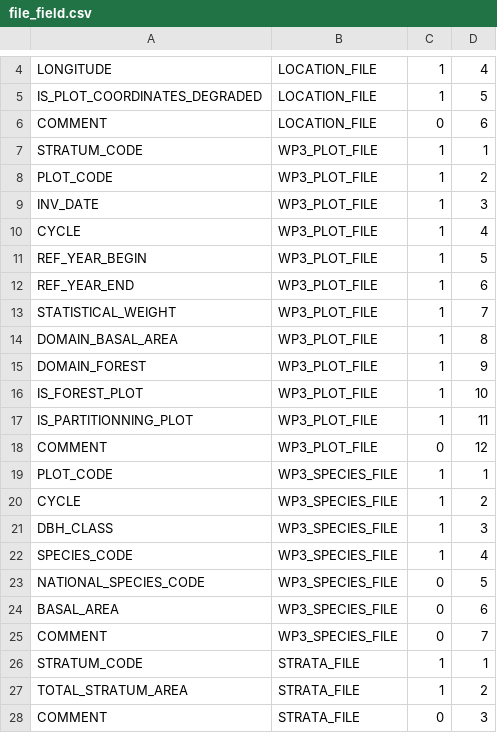
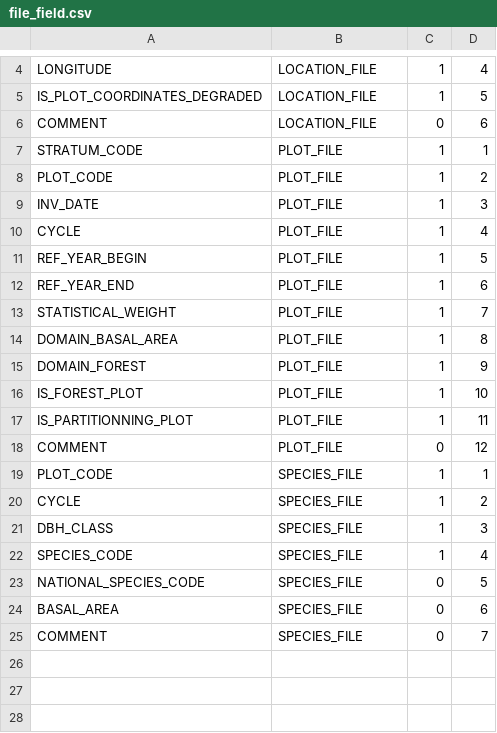
Before and after one commit to IGNBPesty/ogam, a CSV file: Bases SQL/Metadata/file_field.csv, drawn as a sheet; only a part is shown, gaps mark what is left out.

```diff
--- a/Bases SQL/Metadata/file_field.csv
+++ b/Bases SQL/Metadata/file_field.csv
@@ -6,23 +6,20 @@ IS_PLOT_COORDINATES_DEGRADED;LOCATION_FILE;1;5
 COMMENT;LOCATION_FILE;0;6
-STRATUM_CODE;WP3_PLOT_FILE;1;1
-PLOT_CODE;WP3_PLOT_FILE;1;2
-INV_DATE;WP3_PLOT_FILE;1;3
-CYCLE;WP3_PLOT_FILE;1;4
-REF_YEAR_BEGIN;WP3_PLOT_FILE;1;5
-REF_YEAR_END;WP3_PLOT_FILE;1;6
-STATISTICAL_WEIGHT;WP3_PLOT_FILE;1;7
-DOMAIN_BASAL_AREA;WP3_PLOT_FILE;1;8
-DOMAIN_FOREST;WP3_PLOT_FILE;1;9
-IS_FOREST_PLOT;WP3_PLOT_FILE;1;10
-IS_PARTITIONNING_PLOT;WP3_PLOT_FILE;1;11
-COMMENT;WP3_PLOT_FILE;0;12
-PLOT_CODE;WP3_SPECIES_FILE;1;1
-CYCLE;WP3_SPECIES_FILE;1;2
-DBH_CLASS;WP3_SPECIES_FILE;1;3
-SPECIES_CODE;WP3_SPECIES_FILE;1;4
-NATIONAL_SPECIES_CODE;WP3_SPECIES_FILE;0;5
-BASAL_AREA;WP3_SPECIES_FILE;0;6
-COMMENT;WP3_SPECIES_FILE;0;7
-STRATUM_CODE;STRATA_FILE;1;1
-TOTAL_STRATUM_AREA;STRATA_FILE;1;2
-COMMENT;STRATA_FILE;0;3
+STRATUM_CODE;PLOT_FILE;1;1
+PLOT_CODE;PLOT_FILE;1;2
+INV_DATE;PLOT_FILE;1;3
+CYCLE;PLOT_FILE;1;4
+REF_YEAR_BEGIN;PLOT_FILE;1;5
+REF_YEAR_END;PLOT_FILE;1;6
+STATISTICAL_WEIGHT;PLOT_FILE;1;7
+DOMAIN_BASAL_AREA;PLOT_FILE;1;8
+DOMAIN_FOREST;PLOT_FILE;1;9
+IS_FOREST_PLOT;PLOT_FILE;1;10
+IS_PARTITIONNING_PLOT;PLOT_FILE;1;11
+COMMENT;PLOT_FILE;0;12
+PLOT_CODE;SPECIES_FILE;1;1
+CYCLE;SPECIES_FILE;1;2
+DBH_CLASS;SPECIES_FILE;1;3
+SPECIES_CODE;SPECIES_FILE;1;4
+NATIONAL_SPECIES_CODE;SPECIES_FILE;0;5
+BASAL_AREA;SPECIES_FILE;0;6
+COMMENT;SPECIES_FILE;0;7
```
Also changed, not shown: Bases SQL/Metadata/dataset_fields.csv, Bases SQL/Metadata/field_mapping.csv, 10 other files.
